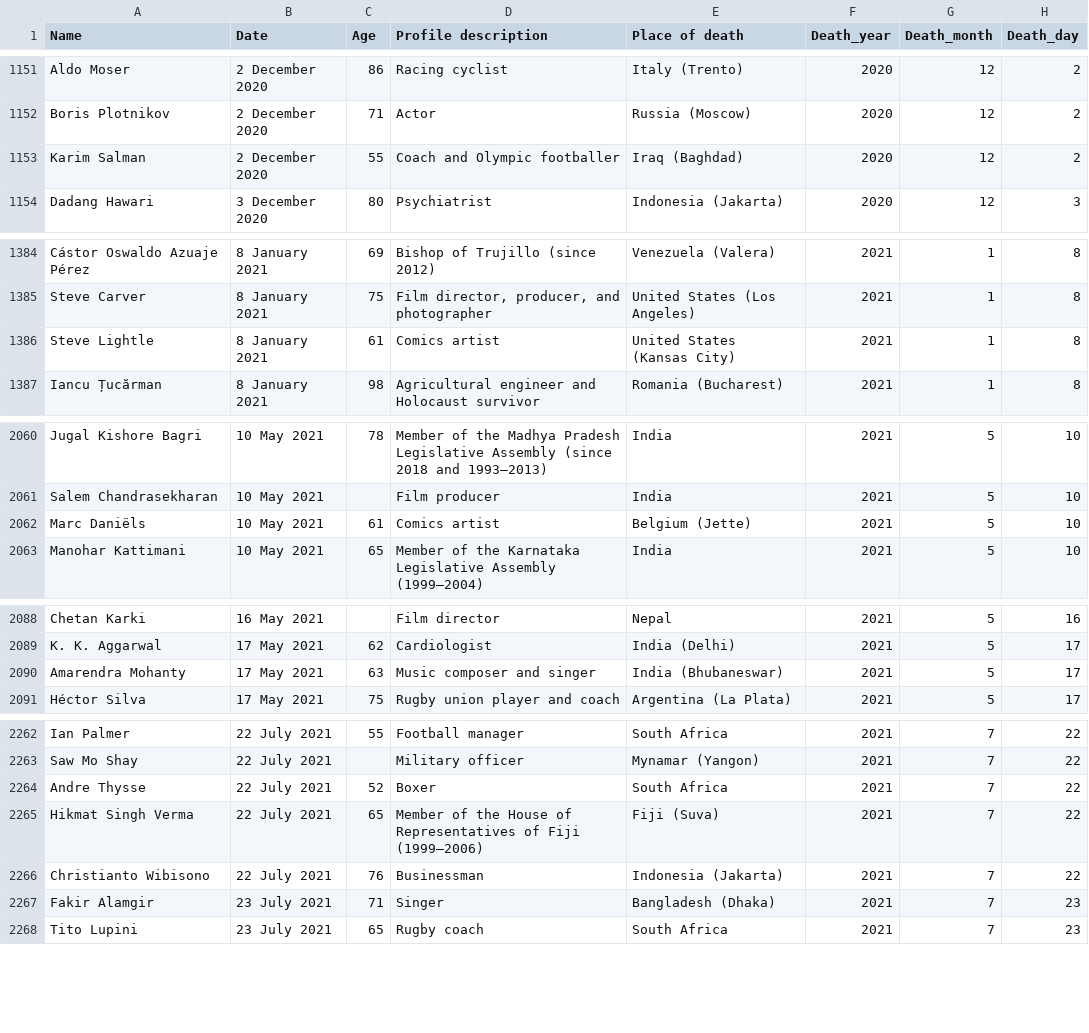
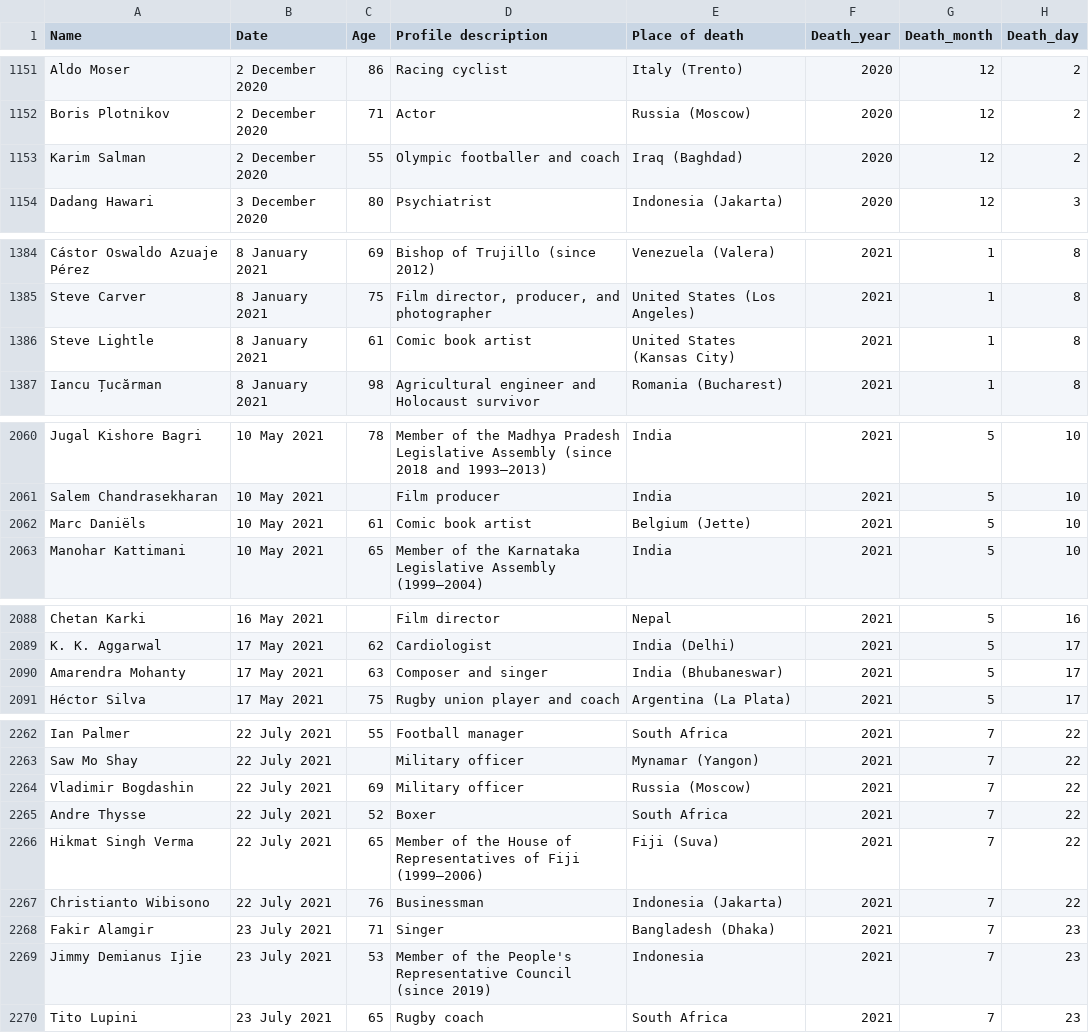
Before and after one commit to tunabellybella/wiki-scraper, a CSV file: covid_deaths.csv, drawn as a sheet; only a part is shown, gaps mark what is left out; the diff covers the shown part only.

```diff
--- a/covid_deaths.csv
+++ b/covid_deaths.csv
@@ -1152,3 +1152,3 @@ Aldo Moser,2 December 2020,86,Racing cyclist,Italy (Trento),2020,12,2
 Boris Plotnikov,2 December 2020,71,Actor,Russia (Moscow),2020,12,2
-Karim Salman,2 December 2020,55,Coach and Olympic footballer,Iraq (Baghdad),2020,12,2
+Karim Salman,2 December 2020,55,Olympic footballer and coach,Iraq (Baghdad),2020,12,2
 Dadang Hawari,3 December 2020,80,Psychiatrist,Indonesia (Jakarta),2020,12,3
@@ -1385,3 +1385,3 @@ Cástor Oswaldo Azuaje Pérez,8 January 2021,69,Bishop of Trujillo (since 2012),
 Steve Carver,8 January 2021,75,"Film director, producer, and photographer",United States (Los Angeles),2021,1,8
-Steve Lightle,8 January 2021,61,Comics artist,United States (Kansas City),2021,1,8
+Steve Lightle,8 January 2021,61,Comic book artist,United States (Kansas City),2021,1,8
 Iancu Țucărman,8 January 2021,98,Agricultural engineer and Holocaust survivor,Romania (Bucharest),2021,1,8
@@ -2061,3 +2061,3 @@ Jugal Kishore Bagri,10 May 2021,78,Member of the Madhya Pradesh Legislative Asse
 Salem Chandrasekharan,10 May 2021,,Film producer,India,2021,5,10
-Marc Daniëls,10 May 2021,61,Comics artist,Belgium (Jette),2021,5,10
+Marc Daniëls,10 May 2021,61,Comic book artist,Belgium (Jette),2021,5,10
 Manohar Kattimani,10 May 2021,65,Member of the Karnataka Legislative Assembly (1999–2004),India,2021,5,10
@@ -2089,3 +2089,3 @@ Chetan Karki,16 May 2021,,Film director,Nepal,2021,5,16
 K. K. Aggarwal,17 May 2021,62,Cardiologist,India (Delhi),2021,5,17
-Amarendra Mohanty,17 May 2021,63,Music composer and singer,India (Bhubaneswar),2021,5,17
+Amarendra Mohanty,17 May 2021,63,Composer and singer,India (Bhubaneswar),2021,5,17
 Héctor Silva,17 May 2021,75,Rugby union player and coach,Argentina (La Plata),2021,5,17
@@ -2263,2 +2263,3 @@ Ian Palmer,22 July 2021,55,Football manager,South Africa,2021,7,22
 Saw Mo Shay,22 July 2021,,Military officer,Mynamar (Yangon),2021,7,22
+Vladimir Bogdashin,22 July 2021,69,Military officer,Russia (Moscow),2021,7,22
 Andre Thysse,22 July 2021,52,Boxer,South Africa,2021,7,22
@@ -2267,2 +2268,3 @@ Christianto Wibisono,22 July 2021,76,Businessman,Indonesia (Jakarta),2021,7,22
 Fakir Alamgir,23 July 2021,71,Singer,Bangladesh (Dhaka),2021,7,23
+Jimmy Demianus Ijie,23 July 2021,53,Member of the People's Representative Council (since 2019),Indonesia,2021,7,23
 Tito Lupini,23 July 2021,65,Rugby coach,South Africa,2021,7,23
```
Also changed, not shown: 1 edited cell elsewhere in this file.
